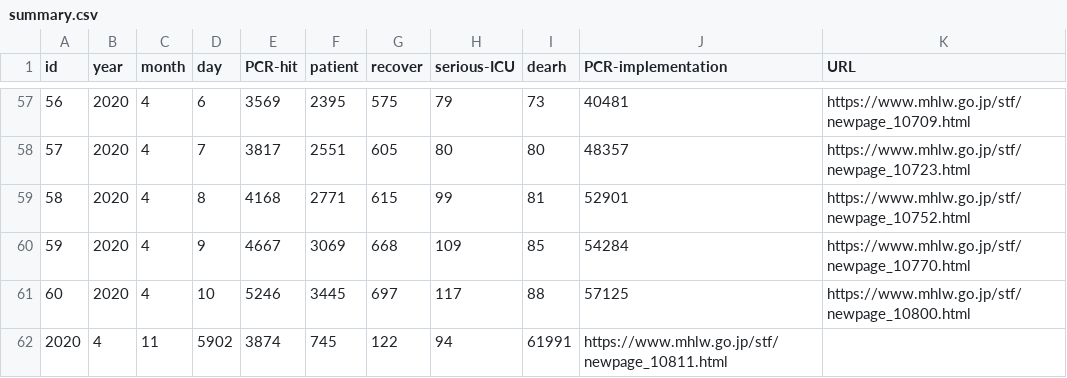
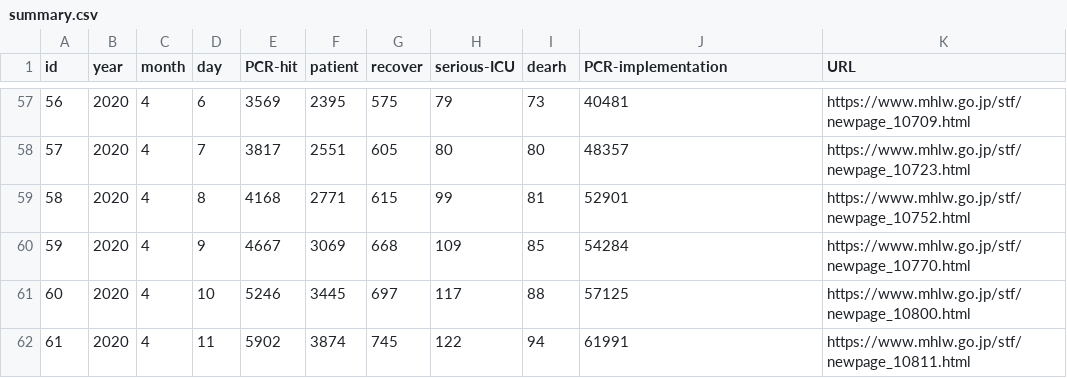
Before and after one commit to kaz-ogiwara/covid19, a CSV file: data/summary.csv, drawn as a sheet; only a part is shown, gaps mark what is left out; removed rows and columns are numbered as before the commit, all else as after; the diff names each change by its address in the sheet, - before the commit and + after, or states it on an @@ line.

Commit message:
Update summary.csv

```diff
--- a/data/summary.csv
+++ b/data/summary.csv
-row 62: 2020 | 4 | 11 | 5902 | 3874 | 745 | 122 | 94 | 61991 | https://www.mhlw.go.jp/stf/newpage_10811.html
+row 62: 61 | 2020 | 4 | 11 | 5902 | 3874 | 745 | 122 | 94 | 61991 | https://www.mhlw.go.jp/stf/newpage_10811.html
```
